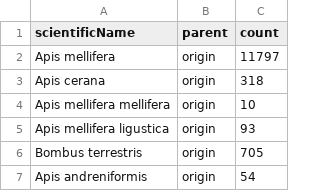
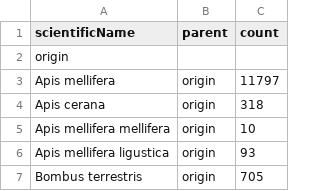
Before and after one commit to mattzh235/csvdatatest, a CSV file: result.csv, drawn as a sheet; only a part is shown; the shorter side is filled out with more unchanged rows; the diff names each change by its address in the sheet, - before the commit and + after, or states it on an @@ line.

Commit message:
modified data for treemap

```diff
--- a/result.csv
+++ b/result.csv
+row 2: origin
```
